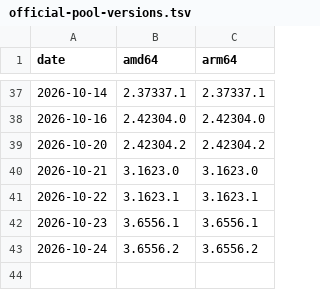
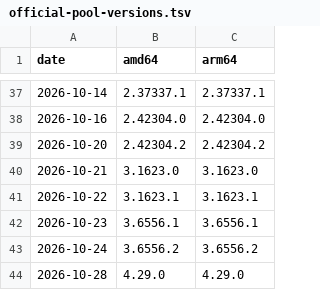
Before and after one commit to aaddrick/claude-desktop-debian, a TSV file: official-pool-versions.tsv, drawn as a sheet; only a part is shown, gaps mark what is left out; the diff names each change by its address in the sheet, - before the commit and + after, or states it on an @@ line.

```diff
--- a/official-pool-versions.tsv
+++ b/official-pool-versions.tsv
+row 44: 2026-10-28 | 4.29.0 | 4.29.0
```
